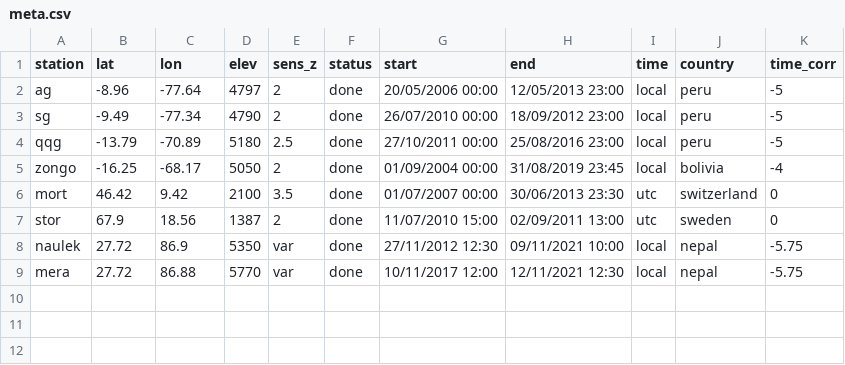
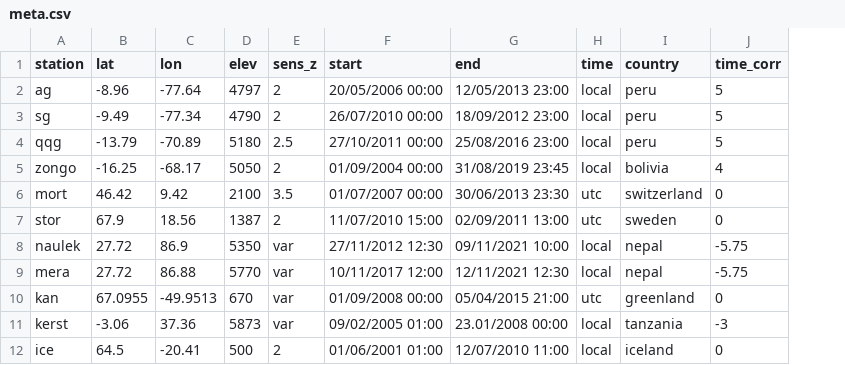
Before and after one commit to climatom/Glacier_Te, a CSV file: data/meta.csv, drawn as a sheet; removed rows and columns are numbered as before the commit, all else as after; the diff names each change by its address in the sheet, - before the commit and + after, or states it on an @@ line.

```diff
--- a/data/meta.csv
+++ b/data/meta.csv
-column F (status), rows 2-9: all done
-J2:J4 (time_corr): -5
+J2:J4 (time_corr): 5
-J5 (time_corr): -4
+J5 (time_corr): 4
+row 10: kan | 67.0955 | -49.9513 | 670 | var | 01/09/2008 00:00 | 05/04/2015 21:00 | utc | greenland | 0
+row 11: kerst | -3.06 | 37.36 | 5873 | var | 09/02/2005 01:00 | 23.01/2008 00:00 | local | tanzania | -3
+row 12: ice | 64.5 | -20.41 | 500 | 2 | 01/06/2001 01:00 | 12/07/2010 11:00 | local | iceland | 0
```
Also changed, not shown: 3 other files.
